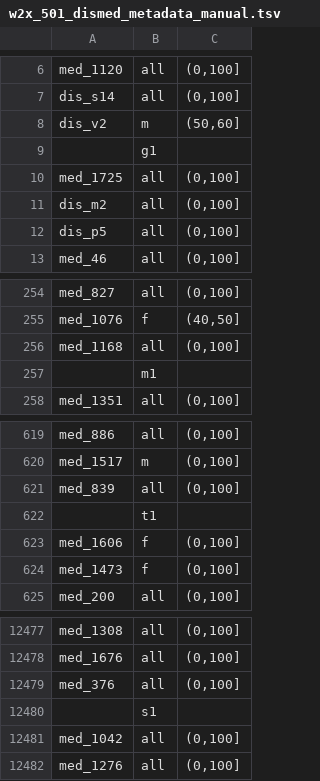
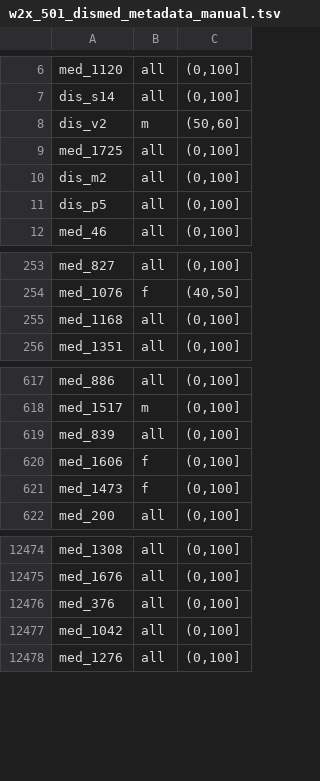
Before and after one commit to coursephd/PostgreSQL, a TSV file: DeepLearning/002-dismed-subgrp-w2v/w2x_501_dismed_metadata_manual.tsv, drawn as a sheet; only a part is shown, gaps mark what is left out.

Commit message:
Update w2x_501_dismed_metadata_manual.tsv

```diff
--- a/DeepLearning/002-dismed-subgrp-w2v/w2x_501_dismed_metadata_manual.tsv
+++ b/DeepLearning/002-dismed-subgrp-w2v/w2x_501_dismed_metadata_manual.tsv
@@ -8,3 +8,2 @@ dis_s14	all	(0,100]
 dis_v2	m	(50,60]
-	g1	
 med_1725	all	(0,100]
@@ -256,3 +255,2 @@ med_1076	f	(40,50]
 med_1168	all	(0,100]
-	m1	
 med_1351	all	(0,100]
@@ -621,3 +619,2 @@ med_1517	m	(0,100]
 med_839	all	(0,100]
-	t1	
 med_1606	f	(0,100]
@@ -12479,3 +12476,2 @@ med_1676	all	(0,100]
 med_376	all	(0,100]
-	s1	
 med_1042	all	(0,100]
```
